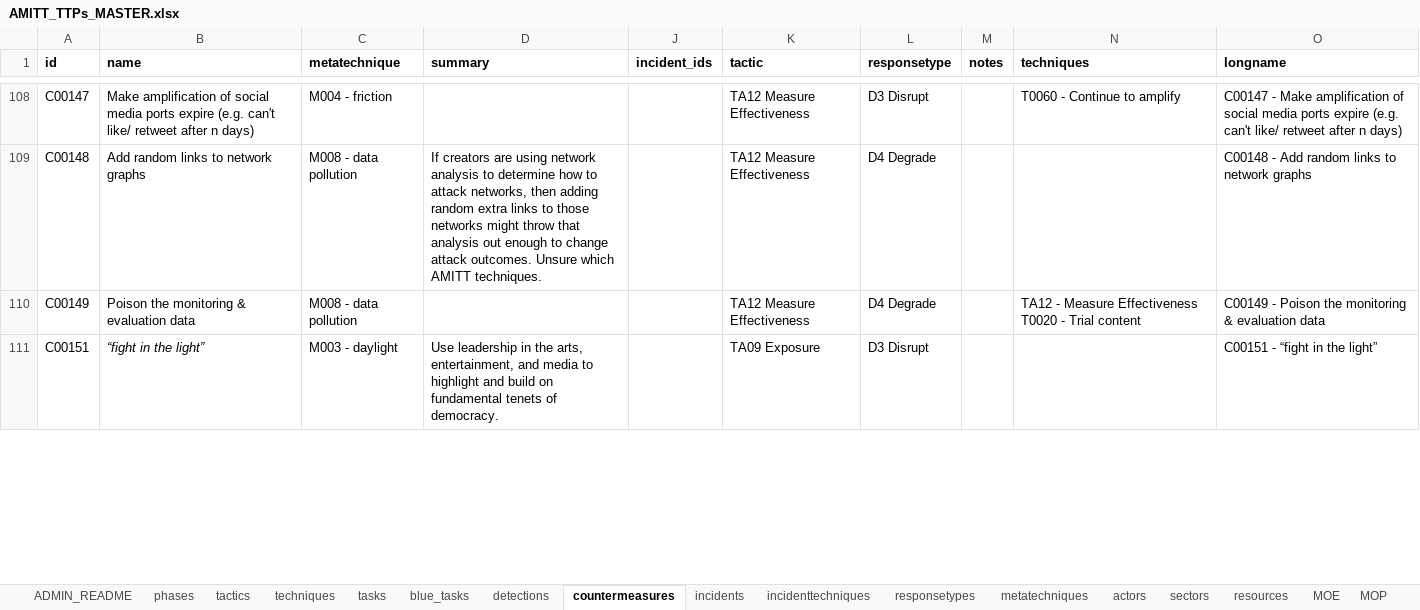
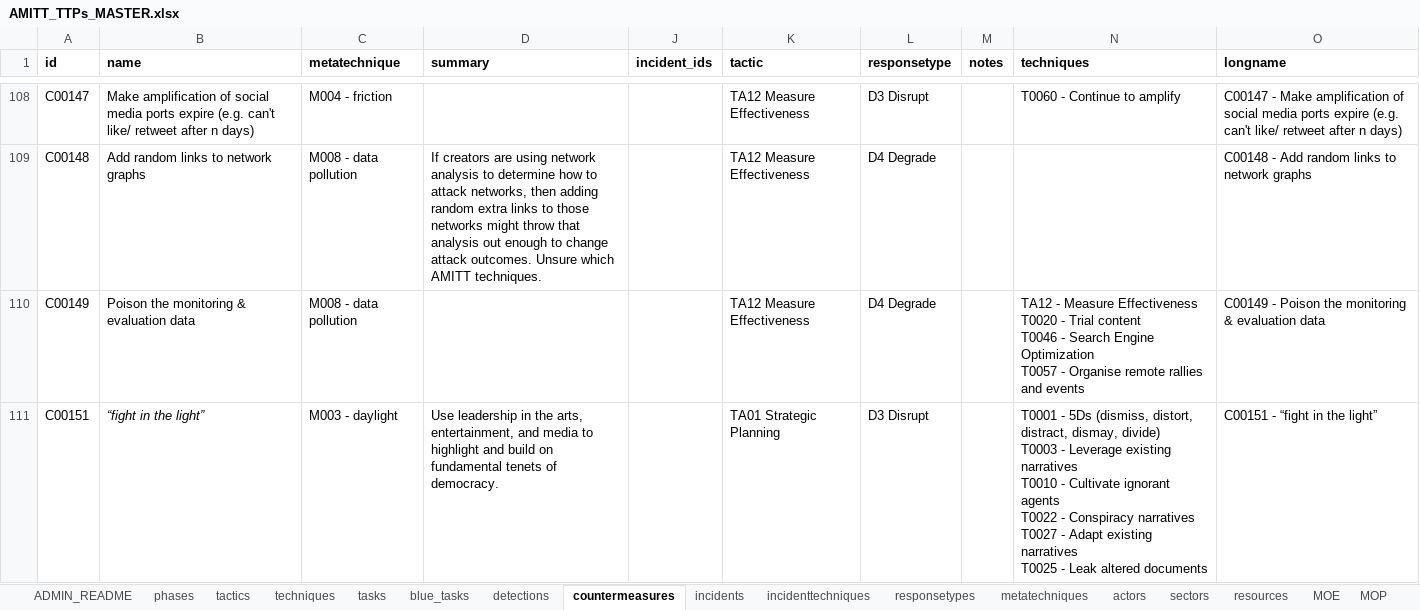
Before and after one commit to cogsec-collaborative/AMITT, an Excel workbook: AMITT_MASTER_DATA/AMITT_TTPs_MASTER.xlsx, sheet countermeasures, drawn as a sheet; only a part is shown, gaps mark what is left out; values as stored, in another font and other column widths than the file's, no borders; ↵ is a line break in a cell; the diff covers the shown part only; the diff names each change by its address in the sheet, - before the commit and + after, or states it on an @@ line.

Commit message:
chg: add techniques for counters

```diff
--- a/AMITT_MASTER_DATA/AMITT_TTPs_MASTER.xlsx (sheet countermeasures)
+++ b/AMITT_MASTER_DATA/AMITT_TTPs_MASTER.xlsx (sheet countermeasures)
-N110 (techniques): …Trial content
+N110 (techniques): …Trial content ↵ T0046 - Search Engine Optimization ↵ T0057 - Organise remote rallies and events
-K111 (tactic): TA09 Exposure
+K111 (tactic): TA01 Strategic Planning
-N111 (techniques): (empty)
+N111 (techniques): T0001 - 5Ds (dismiss, distort, distract, dismay, divide) ↵ T0003 - Leverage existing narratives ↵ T0010 - Cultivate ignorant agents ↵ T0022 - Conspiracy narratives ↵ T0027 - Adapt existing narratives ↵ T0025 - Leak altered documents
```
Also changed, not shown: 1 edited cell elsewhere in this sheet.
